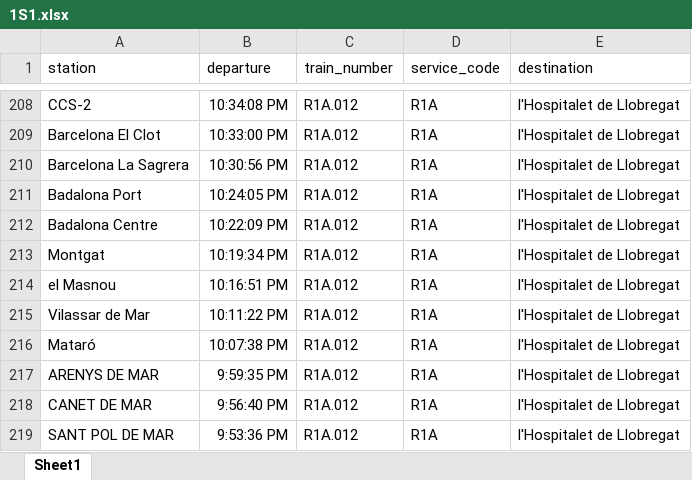
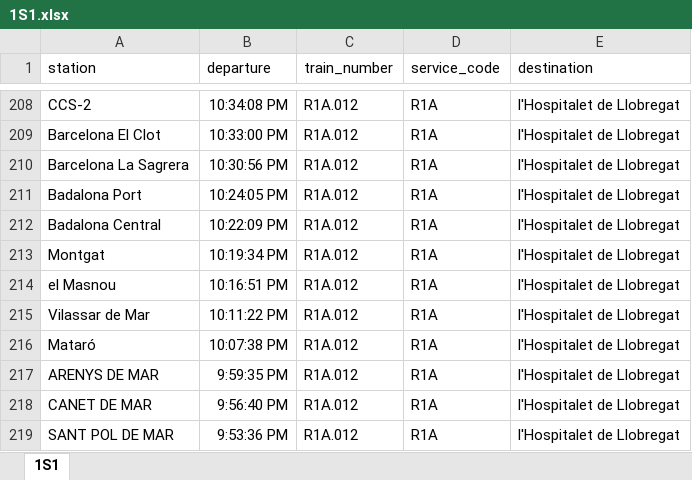
Before and after one commit to mms333/CatRail, an Excel workbook: dades/1S1.xlsx, sheet 1S1, drawn as a sheet; only a part is shown, gaps mark what is left out; values as stored, in another font and other column widths than the file's, no borders; the diff covers the shown part only; the diff names each change by its address in the sheet, - before the commit and + after, or states it on an @@ line.

```diff
--- a/dades/1S1.xlsx (sheet 1S1)
+++ b/dades/1S1.xlsx (sheet 1S1)
-sheet tab: Sheet1
+sheet tab: 1S1
-A212 (station): Badalona Centre
+A212 (station): Badalona Central
```
Also changed, not shown: other rows of this sheet, 3 other files.
